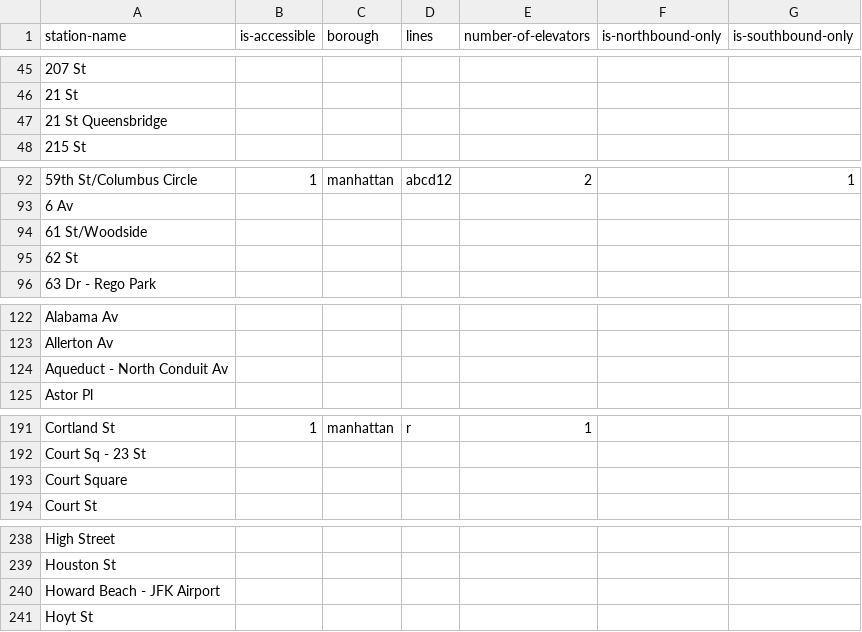
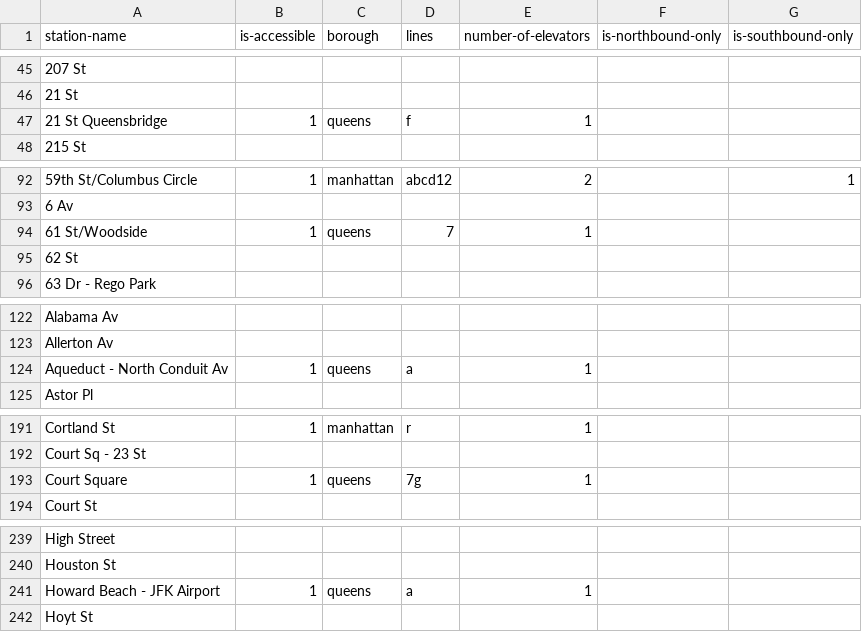
Before and after one commit to nydailynews/elevator-mta, a CSV file: accessible-stations.csv, drawn as a sheet; only a part is shown, gaps mark what is left out; the diff covers the shown part only.

Commit message:
added Queens station to .txt

```diff
--- a/accessible-stations.csv
+++ b/accessible-stations.csv
@@ -46,3 +46,3 @@ station-name,is-accessible,borough,lines,number-of-elevators,is-northbound-only,
 21 St,,,,,,
-21 St Queensbridge,,,,,,
+21 St Queensbridge,1,queens,f,1,,
 215 St,,,,,,
@@ -93,3 +93,3 @@ station-name,is-accessible,borough,lines,number-of-elevators,is-northbound-only,
 6 Av,,,,,,
-61 St/Woodside,,,,,,
+61 St/Woodside,1,queens,7,1,,
 62 St,,,,,,
@@ -123,3 +123,3 @@ Alabama Av,,,,,,
 Allerton Av,,,,,,
-Aqueduct - North Conduit Av,,,,,,
+Aqueduct - North Conduit Av,1,queens,a,1,,
 Astor Pl,,,,,,
@@ -192,3 +192,3 @@ Cortland St,1,manhattan,r,1,,
 Court Sq - 23 St,,,,,,
-Court Square,,,,,,
+Court Square,1,queens,7g,1,,
 Court St,,,,,,
@@ -239,3 +240,3 @@ High Street,,,,,,
 Houston St,,,,,,
-Howard Beach - JFK Airport,,,,,,
+Howard Beach - JFK Airport,1,queens,a,1,,
 Hoyt St,,,,,,
```
Also changed, not shown: 2 added rows and 52 edited cells elsewhere in this file.
